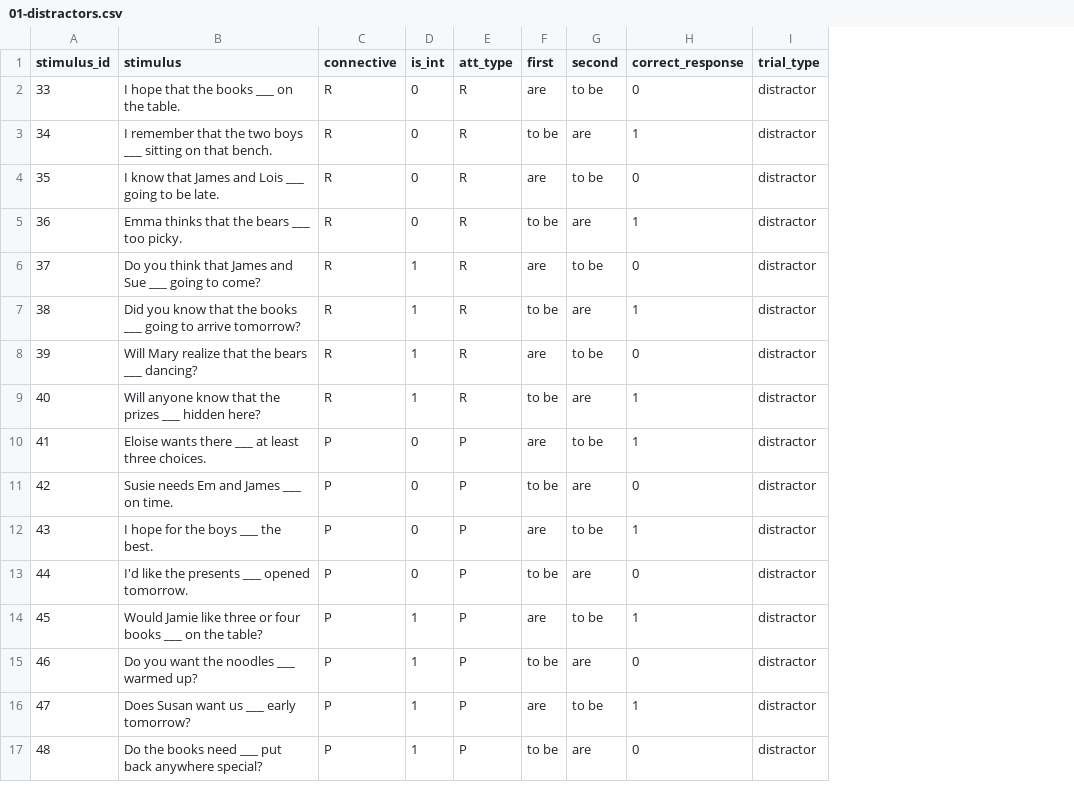
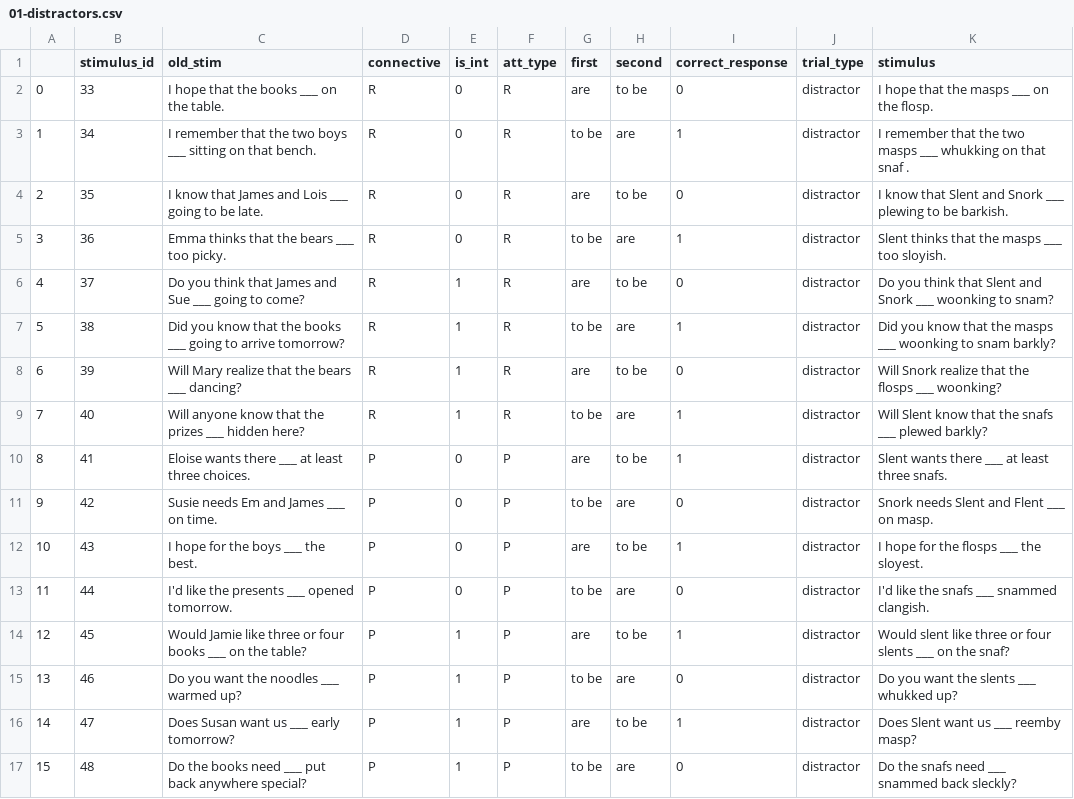
Before and after one commit to i-loder-matthew/cll-dj-exp, a CSV file: docs/stimuli/01-distractors.csv, drawn as a sheet; addresses are those after the commit; the diff names each change by its address in the sheet, - before the commit and + after, or states it on an @@ line.

```diff
--- a/docs/stimuli/01-distractors.csv
+++ b/docs/stimuli/01-distractors.csv
+column A, rows 2-17: 0 | 1 | 2 | 3 | 4 | 5 | 6 | 7 | 8 | 9 | 10 | 11 | 12 | 13 | 14 | 15
+column K (stimulus), rows 2-17: I hope that the masps ___ on the flosp. | I remember that the two masps ___ whukking on that snaf . | I know that Slent and Snork ___ plewing to be barkish. | Slent thinks that the masps ___ too sloyish. | Do you think that Slent and Snork ___ woonking to snam? | Did you know that the masps ___ woonking to snam barkly? | Will Snork realize that the flosps ___ woonking? | Will Slent know that the snafs ___ plewed barkly? | Slent wants there ___ at least three snafs. | Snork needs Slent and Flent ___ on masp. | I hope for the flosps ___ the sloyest. | I'd like the snafs ___ snammed clangish. | Would slent like three or four slents ___ on the snaf? | Do you want the slents ___ whukked up? | Does Slent want us ___ reemby masp? | Do the snafs need ___ snammed back sleckly?
-C1: stimulus
+C1: old_stim
```
Also changed, not shown: docs/stimuli/01-main-stim.csv, 1 other file.
